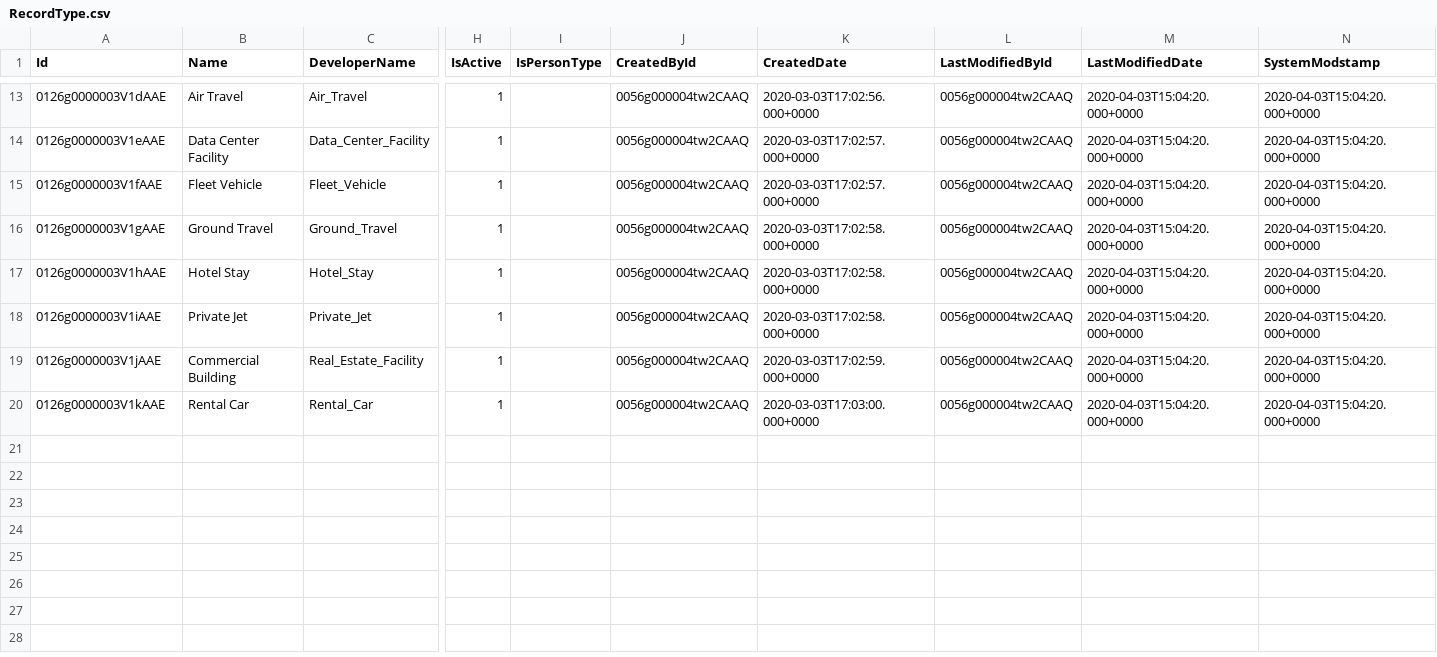
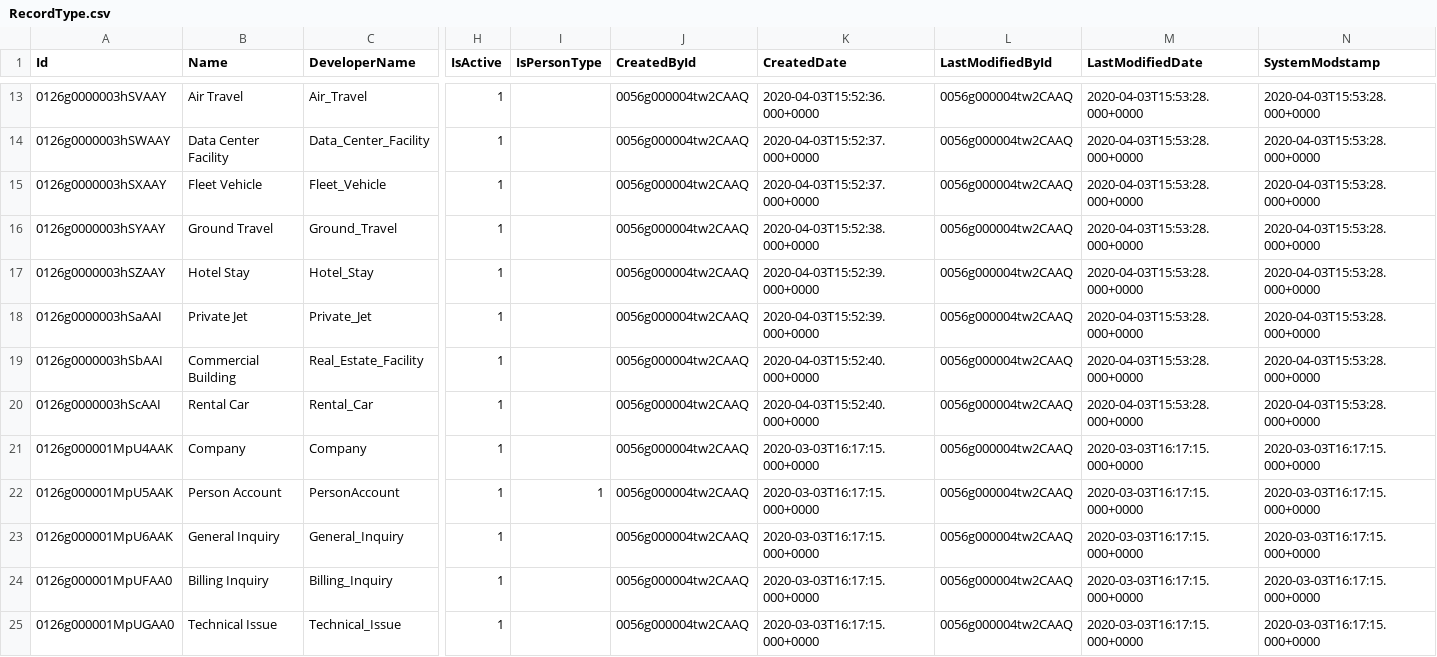
Before and after one commit to mshanemc/sustainability, a CSV file: data/RecordType.csv, drawn as a sheet; only a part is shown, gaps mark what is left out; rows hold the shown columns only; the diff covers the shown part only; the diff names each change by its address in the sheet, - before the commit and + after, or states it on an @@ line.

```diff
--- a/data/RecordType.csv
+++ b/data/RecordType.csv
-A13 (Id): 0126g0000003V1dAAE
+A13 (Id): 0126g0000003hSVAAY
-K13 (CreatedDate): 2020-03-03T17:02:56.000+0000
+K13 (CreatedDate): 2020-04-03T15:52:36.000+0000
-M13:M20 (LastModifiedDate): 2020-04-03T15:04:20.000+0000
+M13:M20 (LastModifiedDate): 2020-04-03T15:53:28.000+0000
-N13:N20 (SystemModstamp): 2020-04-03T15:04:20.000+0000
+N13:N20 (SystemModstamp): 2020-04-03T15:53:28.000+0000
-A14 (Id): 0126g0000003V1eAAE
+A14 (Id): 0126g0000003hSWAAY
-K14:K15 (CreatedDate): 2020-03-03T17:02:57.000+0000
+K14:K15 (CreatedDate): 2020-04-03T15:52:37.000+0000
-A15 (Id): 0126g0000003V1fAAE
+A15 (Id): 0126g0000003hSXAAY
-A16 (Id): 0126g0000003V1gAAE
+A16 (Id): 0126g0000003hSYAAY
-K16 (CreatedDate): 2020-03-03T17:02:58.000+0000
+K16 (CreatedDate): 2020-04-03T15:52:38.000+0000
-A17 (Id): 0126g0000003V1hAAE
+A17 (Id): 0126g0000003hSZAAY
-K17:K18 (CreatedDate): 2020-03-03T17:02:58.000+0000
+K17:K18 (CreatedDate): 2020-04-03T15:52:39.000+0000
-A18 (Id): 0126g0000003V1iAAE
+A18 (Id): 0126g0000003hSaAAI
-A19 (Id): 0126g0000003V1jAAE
+A19 (Id): 0126g0000003hSbAAI
-K19 (CreatedDate): 2020-03-03T17:02:59.000+0000
+K19 (CreatedDate): 2020-04-03T15:52:40.000+0000
-A20 (Id): 0126g0000003V1kAAE
+A20 (Id): 0126g0000003hScAAI
-K20 (CreatedDate): 2020-03-03T17:03:00.000+0000
+K20 (CreatedDate): 2020-04-03T15:52:40.000+0000
+row 21: 0126g000001MpU4AAK | Company | Company | 1 |  | 0056g000004tw2CAAQ | 2020-03-03T16:17:15.000+0000 | 0056g000004tw2CAAQ | 2020-03-03T16:17:15.000+0000 | 2020-03-03T16:17:15.000+0000
+row 22: 0126g000001MpU5AAK | Person Account | PersonAccount | 1 | 1 | 0056g000004tw2CAAQ | 2020-03-03T16:17:15.000+0000 | 0056g000004tw2CAAQ | 2020-03-03T16:17:15.000+0000 | 2020-03-03T16:17:15.000+0000
+row 23: 0126g000001MpU6AAK | General Inquiry | General_Inquiry | 1 |  | 0056g000004tw2CAAQ | 2020-03-03T16:17:15.000+0000 | 0056g000004tw2CAAQ | 2020-03-03T16:17:15.000+0000 | 2020-03-03T16:17:15.000+0000
+row 24: 0126g000001MpUFAA0 | Billing Inquiry | Billing_Inquiry | 1 |  | 0056g000004tw2CAAQ | 2020-03-03T16:17:15.000+0000 | 0056g000004tw2CAAQ | 2020-03-03T16:17:15.000+0000 | 2020-03-03T16:17:15.000+0000
+row 25: 0126g000001MpUGAA0 | Technical Issue | Technical_Issue | 1 |  | 0056g000004tw2CAAQ | 2020-03-03T16:17:15.000+0000 | 0056g000004tw2CAAQ | 2020-03-03T16:17:15.000+0000 | 2020-03-03T16:17:15.000+0000
```
Also changed, not shown: 1 added row, 1 removed row and 40 edited cells elsewhere in this file, data/sustain_app__Asset__c.csv, data/sustain_app__ConsumptionReport__c.csv, 7 other files.
